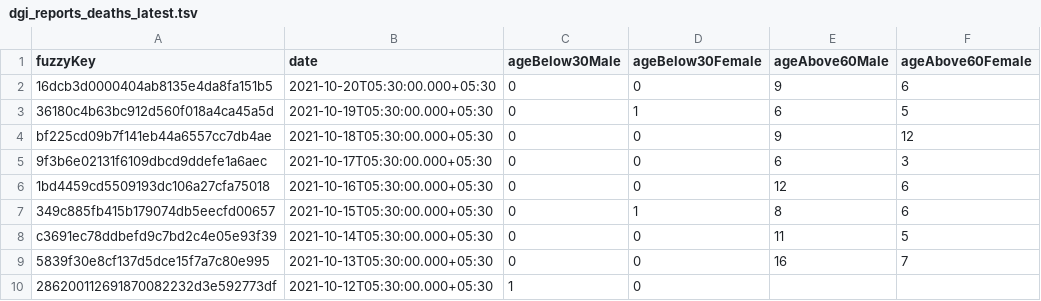
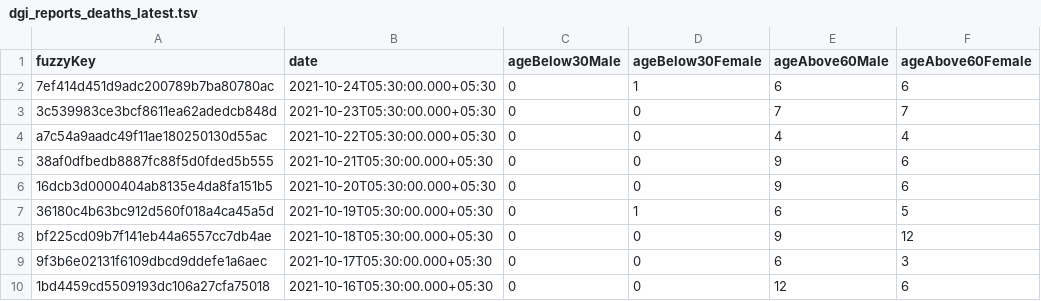
Before and after one commit to kaveenr/covid19-memorial-lk-data, a TSV file: data/dgi_reports_deaths_latest.tsv, drawn as a sheet; only a part is shown; the shorter side is filled out with more unchanged rows.

```diff
--- a/data/dgi_reports_deaths_latest.tsv
+++ b/data/dgi_reports_deaths_latest.tsv
@@ -1,2 +1,6 @@
 fuzzyKey	date	ageBelow30Male	ageBelow30Female	ageAbove60Male	ageAbove60Female
+7ef414d451d9adc200789b7ba80780ac	2021-10-24T05:30:00.000+05:30	0	1	6	6
+3c539983ce3bcf8611ea62adedcb848d	2021-10-23T05:30:00.000+05:30	0	0	7	7
+a7c54a9aadc49f11ae180250130d55ac	2021-10-22T05:30:00.000+05:30	0	0	4	4
+38af0dfbedb8887fc88f5d0fded5b555	2021-10-21T05:30:00.000+05:30	0	0	9	6
 16dcb3d0000404ab8135e4da8fa151b5	2021-10-20T05:30:00.000+05:30	0	0	9	6
```
Also changed, not shown: 2 other files.
